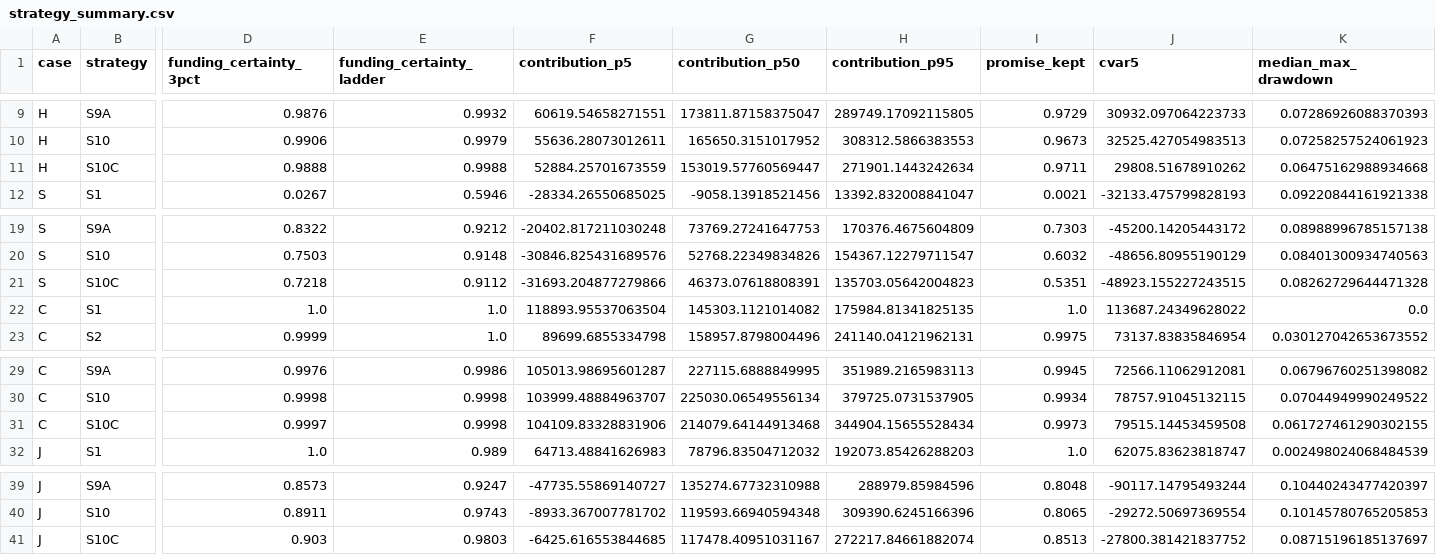
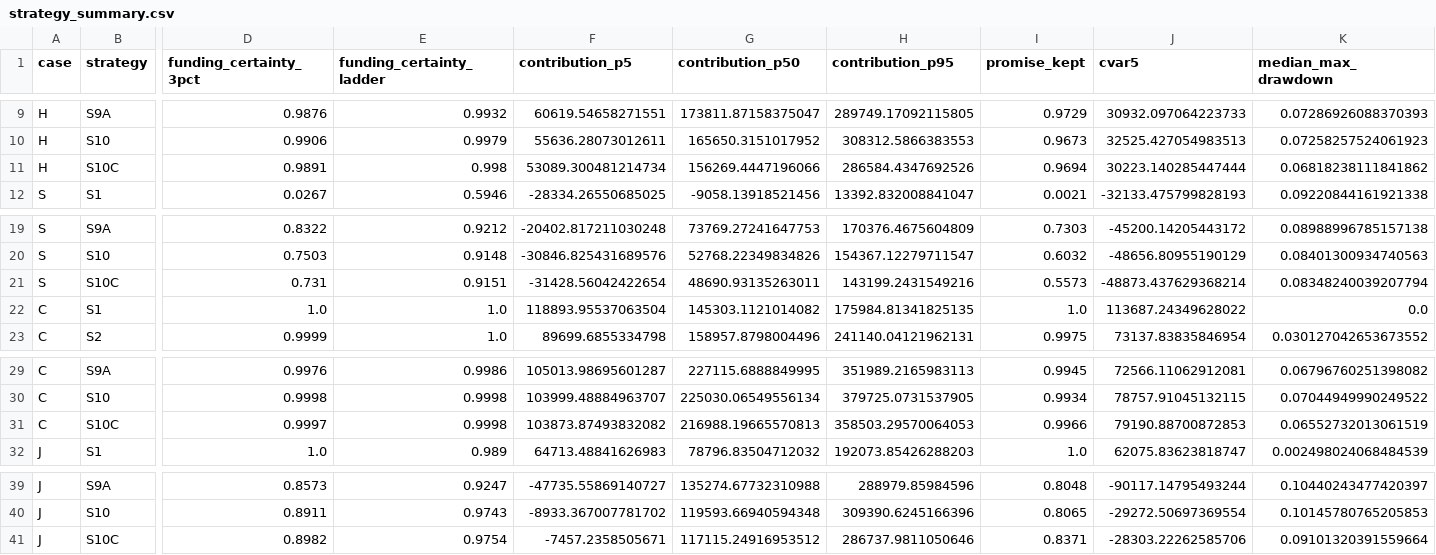
Before and after one commit to Saisravankarthick/Poisson-Crash-Model, a CSV file: results/tables/strategy_summary.csv, drawn as a sheet; only a part is shown, gaps mark what is left out; removed rows and columns are numbered as before the commit, all else as after; rows hold the shown columns only; the diff names each change by its address in the sheet, - before the commit and + after, or states it on an @@ line.

```diff
--- a/results/tables/strategy_summary.csv
+++ b/results/tables/strategy_summary.csv
-row 11: H | S10C | 0.9888 | 0.9988 | 52884.25701673559 | 153019.57760569447 | 271901.1443242634 | 0.9711 | 29808.51678910262 | 0.06475162988934668
+row 11: H | S10C | 0.9891 | 0.998 | 53089.300481214734 | 156269.4447196066 | 286584.4347692526 | 0.9694 | 30223.140285447444 | 0.06818238111841862
-row 21: S | S10C | 0.7218 | 0.9112 | -31693.204877279866 | 46373.07618808391 | 135703.05642004823 | 0.5351 | -48923.155227243515 | 0.08262729644471328
+row 21: S | S10C | 0.731 | 0.9151 | -31428.56042422654 | 48690.93135263011 | 143199.2431549216 | 0.5573 | -48873.437629368214 | 0.08348240039207794
-F31 (contribution_p5): 104109.83328831906
+F31 (contribution_p5): 103873.87493832082
-G31 (contribution_p50): 214079.64144913468
+G31 (contribution_p50): 216988.19665570813
-H31 (contribution_p95): 344904.15655528434
+H31 (contribution_p95): 358503.29570064053
-I31 (promise_kept): 0.9973
+I31 (promise_kept): 0.9966
-J31 (cvar5): 79515.14453459508
+J31 (cvar5): 79190.88700872853
-K31 (median_max_drawdown): 0.061727461290302155
+K31 (median_max_drawdown): 0.06552732013061519
-row 41: J | S10C | 0.903 | 0.9803 | -6425.616553844685 | 117478.40951031167 | 272217.84661882074 | 0.8513 | -27800.381421837752 | 0.08715196185137697
+row 41: J | S10C | 0.8982 | 0.9754 | -7457.2358505671 | 117115.24916953512 | 286737.9811050646 | 0.8371 | -28303.22262585706 | 0.09101320391559664
```
Also changed, not shown: results/tables/crash_type_promise.csv, results/tables/joint_poisson_shortfall.csv, 35 other files.
